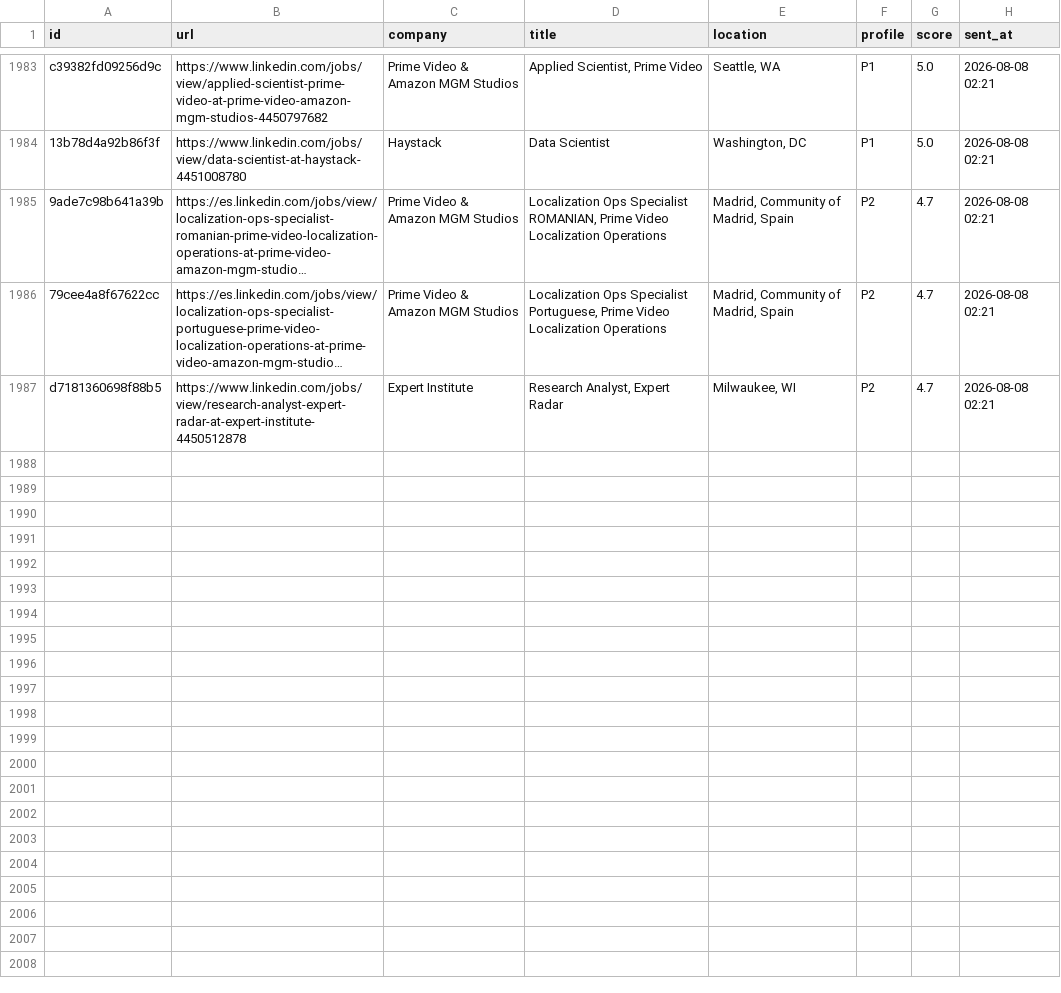
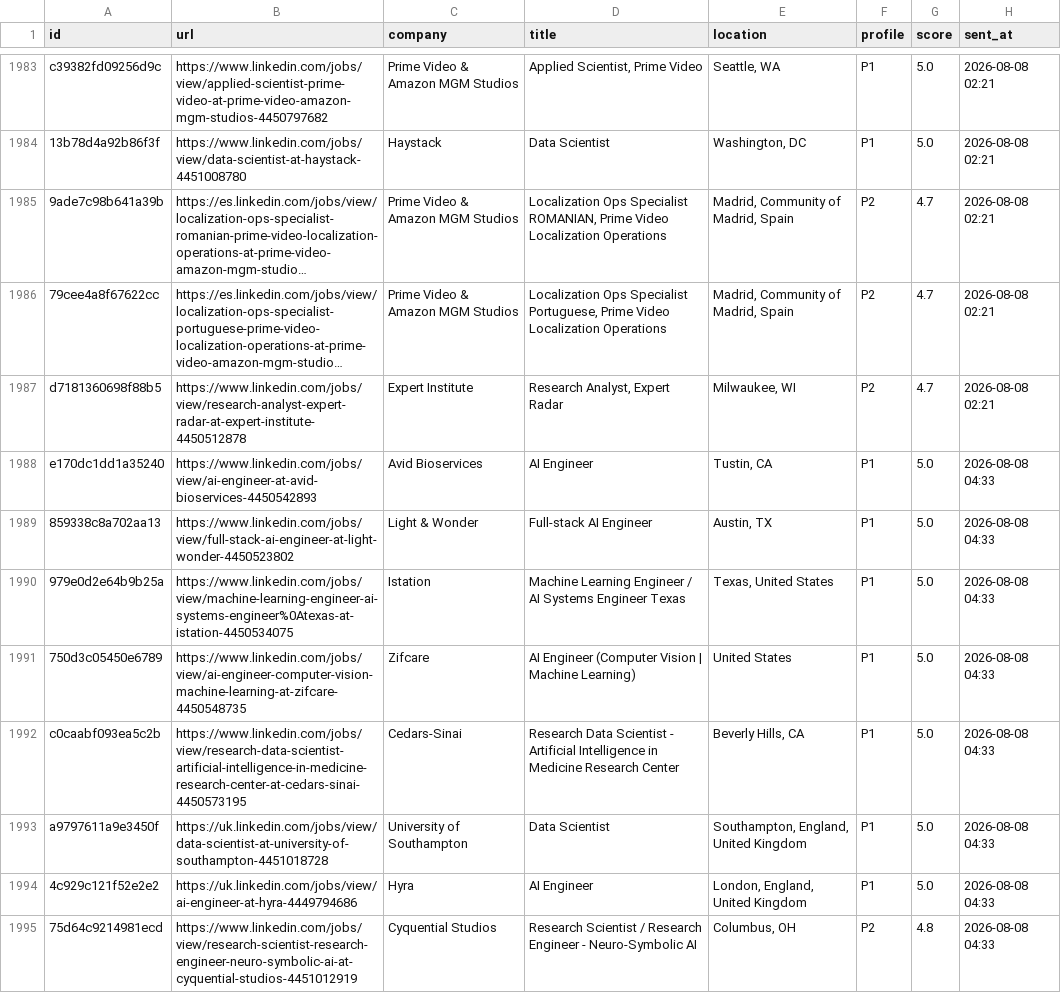
Before and after one commit to semihalperdundar/career-ops-agent, a TSV file: data/telegram-sent.tsv, drawn as a sheet; only a part is shown, gaps mark what is left out; long unchanged cells end in …; the diff covers the shown part only.

```diff
--- a/data/telegram-sent.tsv
+++ b/data/telegram-sent.tsv
@@ -1987 +1987,9 @@ c39382fd09256d9c	https://www.linkedin.com/jobs/view/applied-scientist-prime-vide
 d7181360698f88b5	https://www.linkedin.com/jobs/view/research-analyst-expert-radar-at-expert-institute-4450512878	Expert Institute	Research Analyst, Expert Radar	Milwaukee, WI	P2	4.7	2026-08-08 02:21
+e170dc1dd1a35240	https://www.linkedin.com/jobs/view/ai-engineer-at-avid-bioservices-4450542893	Avid Bioservices	AI Engineer	Tustin, CA	P1	5.0	2026-08-08 04:33
+859338c8a702aa13	https://www.linkedin.com/jobs/view/full-stack-ai-engineer-at-light-wonder-4450523802	Light & Wonder	Full-stack AI Engineer	Austin, TX	P1	5.0	2026-08-08 04:33
+979e0d2e64b9b25a	https://www.linkedin.com/jobs/view/machine-learning-engineer-ai-systems-engineer%0Atexas-at-istation-4450534075	Istation	Machine Learning Engineer / AI Systems Engineer Texas	Texas, United States	P1	5.0	2026-08-08 04:33
+750d3c05450e6789	https://www.linkedin.com/jobs/view/ai-engineer-computer-vision-machine-learning-at-zifcare-4450548735	Zifcare	AI Engineer (Computer Vision | Machine Learning)	United States	P1	5.0	2026-08-08 04:33
+c0caabf093ea5c2b	https://www.linkedin.com/jobs/view/research-data-scientist-artificial-intelligence-in-medicine-research-center-at-cedars-sinai-4450573195	Cedars-Sinai	Research Data Scientist - Artificial Intelligence in Medicine Research Center	Beverly Hills, CA	P1	5.0	2026-08-08 04:33
+a9797611a9e3450f	https://uk.linkedin.com/jobs/view/data-scientist-at-university-of-southampton-4451018728	University of Southampton	Data Scientist	Southampton, England, United Kingdom	P1	5.0	2026-08-08 04:33
+4c929c121f52e2e2	https://uk.linkedin.com/jobs/view/ai-engineer-at-hyra-4449794686	Hyra	AI Engineer	London, England, United Kingdom	P1	5.0	2026-08-08 04:33
+75d64c9214981ecd	https://www.linkedin.com/jobs/view/research-scientist-research-engineer-neuro-symbolic-ai-at-cyquential-studios-4451012919	Cyquential Studios	Research Scientist / Research Engineer - Neuro-Symbolic AI	Columbus, OH	P2	4.8	2026-08-08 04:33
```
Also changed, not shown: 7 added rows elsewhere in this file, data/telegram-archive.tsv, 1 other file.
